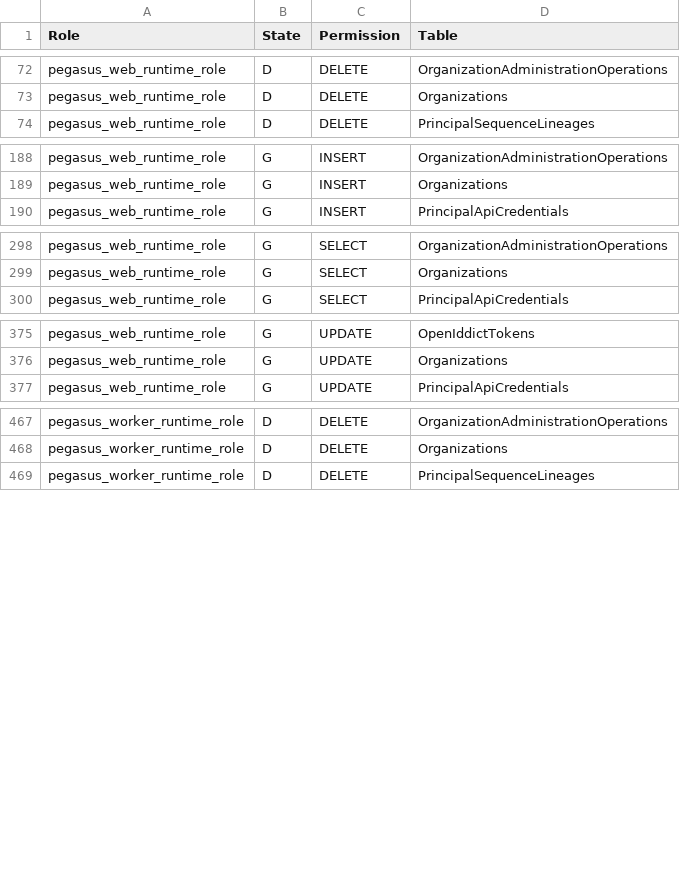
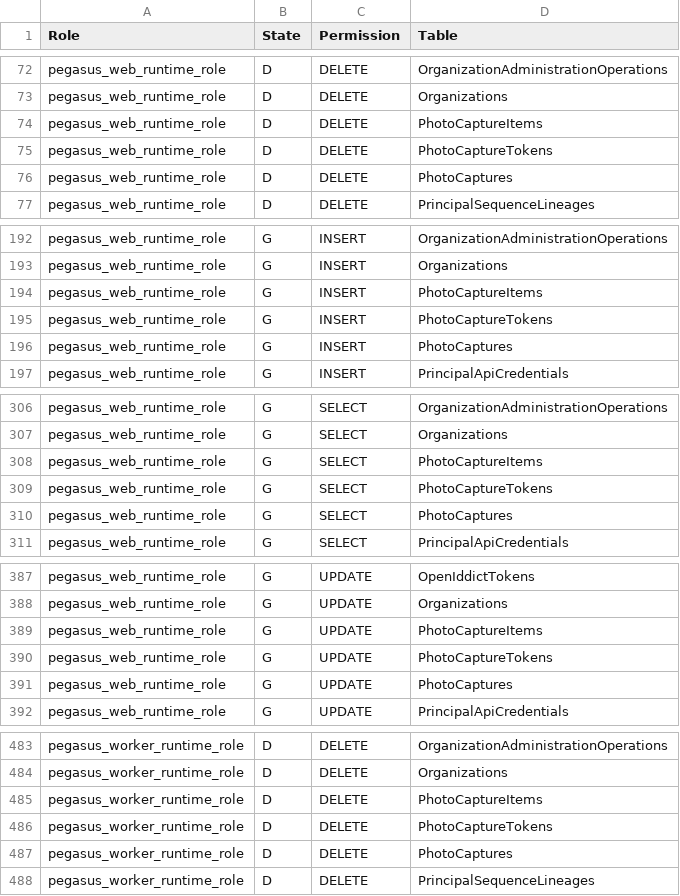
Before and after one commit to collisionengineers/pegasus, a CSV file: src/Pegasus.Infrastructure/Persistence/RuntimePermissions.csv, drawn as a sheet; only a part is shown, gaps mark what is left out; the diff covers the shown part only; the diff names each change by its address in the sheet, - before the commit and + after, or states it on an @@ line.

```diff
--- a/src/Pegasus.Infrastructure/Persistence/RuntimePermissions.csv
+++ b/src/Pegasus.Infrastructure/Persistence/RuntimePermissions.csv
+row 74: pegasus_web_runtime_role | D | DELETE | PhotoCaptureItems
+row 75: pegasus_web_runtime_role | D | DELETE | PhotoCaptureTokens
+row 76: pegasus_web_runtime_role | D | DELETE | PhotoCaptures
+row 194: pegasus_web_runtime_role | G | INSERT | PhotoCaptureItems
+row 195: pegasus_web_runtime_role | G | INSERT | PhotoCaptureTokens
+row 196: pegasus_web_runtime_role | G | INSERT | PhotoCaptures
+row 308: pegasus_web_runtime_role | G | SELECT | PhotoCaptureItems
+row 309: pegasus_web_runtime_role | G | SELECT | PhotoCaptureTokens
+row 310: pegasus_web_runtime_role | G | SELECT | PhotoCaptures
+row 389: pegasus_web_runtime_role | G | UPDATE | PhotoCaptureItems
+row 390: pegasus_web_runtime_role | G | UPDATE | PhotoCaptureTokens
+row 391: pegasus_web_runtime_role | G | UPDATE | PhotoCaptures
+row 485: pegasus_worker_runtime_role | D | DELETE | PhotoCaptureItems
+row 486: pegasus_worker_runtime_role | D | DELETE | PhotoCaptureTokens
+row 487: pegasus_worker_runtime_role | D | DELETE | PhotoCaptures
```
Also changed, not shown: 11 added rows elsewhere in this file, 25 other files.
